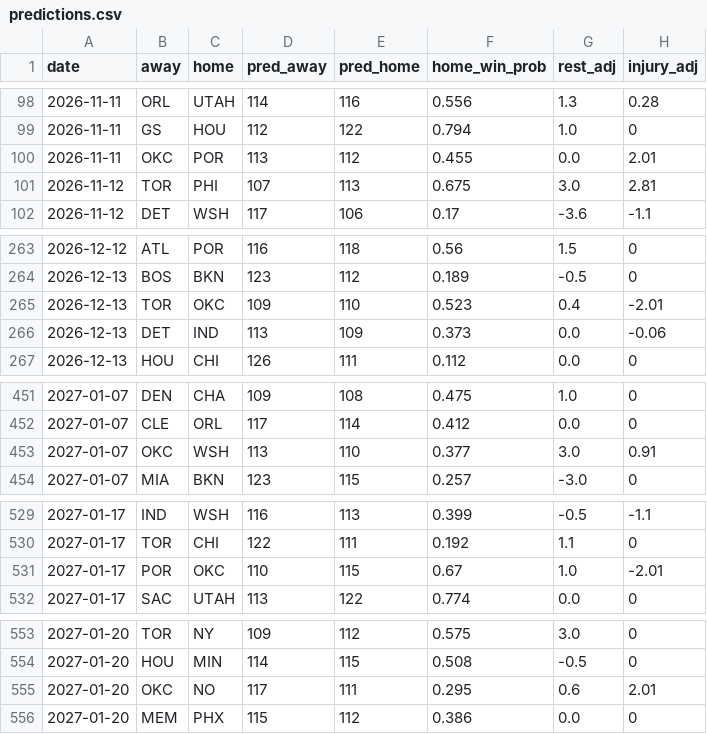
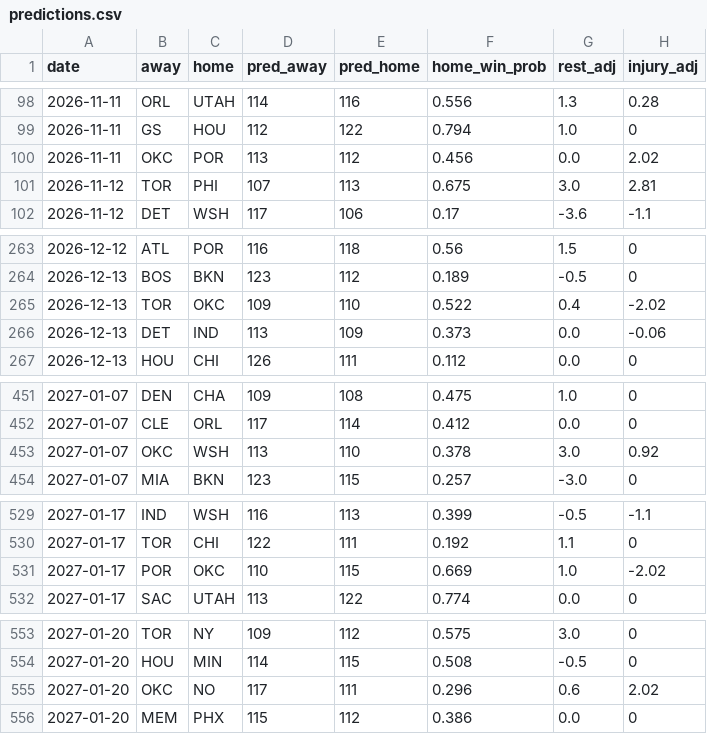
Before and after one commit to Eden1-K/NBACode, a CSV file: nba-ladder/docs/predictions.csv, drawn as a sheet; only a part is shown, gaps mark what is left out; the diff covers the shown part only.

```diff
--- a/nba-ladder/docs/predictions.csv
+++ b/nba-ladder/docs/predictions.csv
@@ -99,3 +99,3 @@ date,away,home,pred_away,pred_home,home_win_prob,rest_adj,injury_adj
 2026-11-11,GS,HOU,112,122,0.794,1.0,0
-2026-11-11,OKC,POR,113,112,0.455,0.0,2.01
+2026-11-11,OKC,POR,113,112,0.456,0.0,2.02
 2026-11-12,TOR,PHI,107,113,0.675,3.0,2.81
@@ -264,3 +264,3 @@ date,away,home,pred_away,pred_home,home_win_prob,rest_adj,injury_adj
 2026-12-13,BOS,BKN,123,112,0.189,-0.5,0
-2026-12-13,TOR,OKC,109,110,0.523,0.4,-2.01
+2026-12-13,TOR,OKC,109,110,0.522,0.4,-2.02
 2026-12-13,DET,IND,113,109,0.373,0.0,-0.06
@@ -452,3 +452,3 @@ date,away,home,pred_away,pred_home,home_win_prob,rest_adj,injury_adj
 2027-01-07,CLE,ORL,117,114,0.412,0.0,0
-2027-01-07,OKC,WSH,113,110,0.377,3.0,0.91
+2027-01-07,OKC,WSH,113,110,0.378,3.0,0.92
 2027-01-07,MIA,BKN,123,115,0.257,-3.0,0
@@ -530,3 +530,3 @@ date,away,home,pred_away,pred_home,home_win_prob,rest_adj,injury_adj
 2027-01-17,TOR,CHI,122,111,0.192,1.1,0
-2027-01-17,POR,OKC,110,115,0.67,1.0,-2.01
+2027-01-17,POR,OKC,110,115,0.669,1.0,-2.02
 2027-01-17,SAC,UTAH,113,122,0.774,0.0,0
@@ -554,3 +554,3 @@ date,away,home,pred_away,pred_home,home_win_prob,rest_adj,injury_adj
 2027-01-20,HOU,MIN,114,115,0.508,-0.5,0
-2027-01-20,OKC,NO,117,111,0.295,0.6,2.01
+2027-01-20,OKC,NO,117,111,0.296,0.6,2.02
 2027-01-20,MEM,PHX,115,112,0.386,0.0,0
```
Also changed, not shown: 61 edited cells elsewhere in this file, 4 other files.
